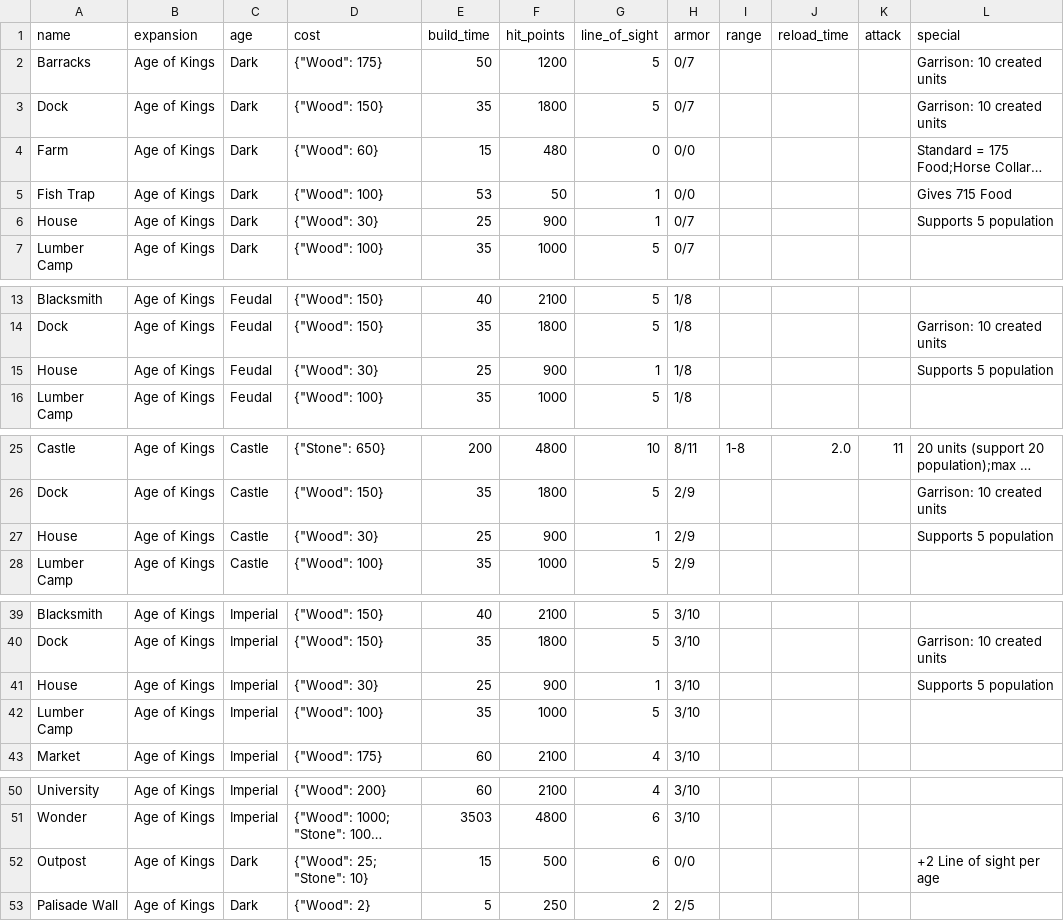
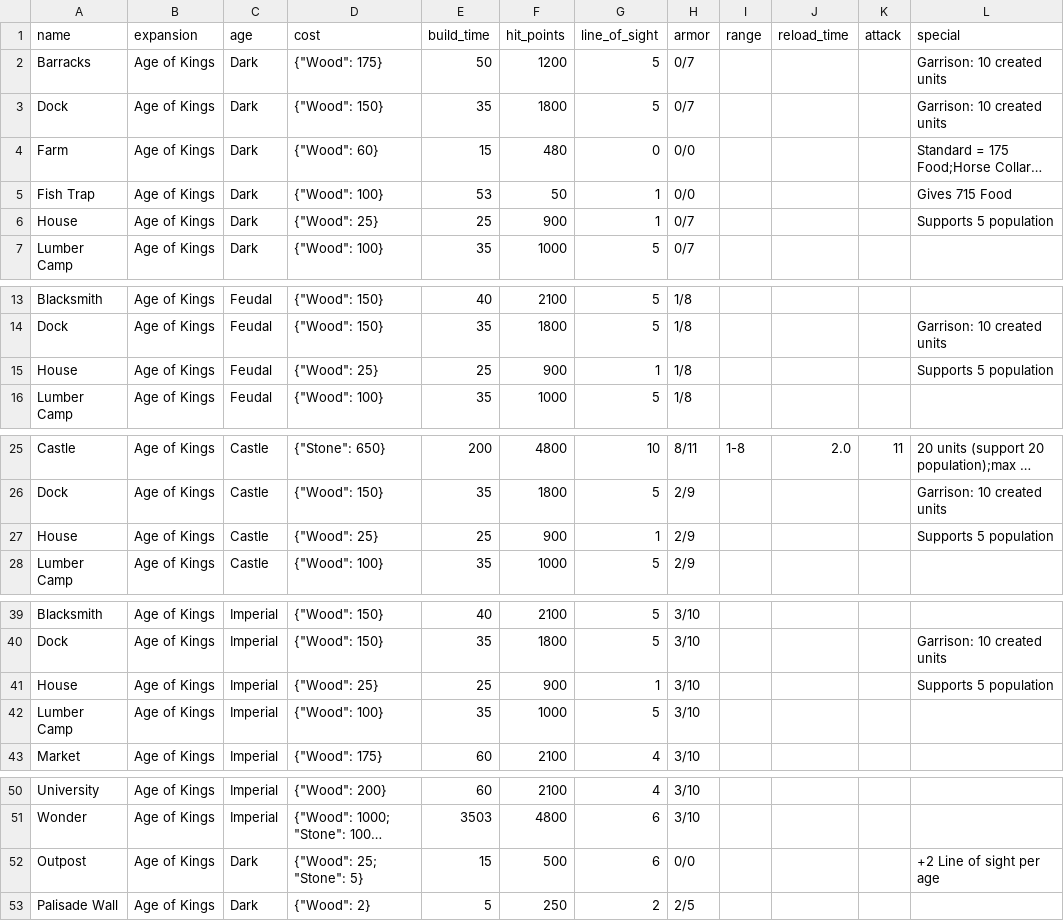
Before and after one commit to yanfengliu/aoe2, a CSV file: design/stats/structures.csv, drawn as a sheet; only a part is shown, gaps mark what is left out; long unchanged cells end in …; the diff names each change by its address in the sheet, - before the commit and + after, or states it on an @@ line.

```diff
--- a/design/stats/structures.csv
+++ b/design/stats/structures.csv
-D6 (cost): {"Wood": 30}
+D6 (cost): {"Wood": 25}
-D15 (cost): {"Wood": 30}
+D15 (cost): {"Wood": 25}
-D27 (cost): {"Wood": 30}
+D27 (cost): {"Wood": 25}
-D41 (cost): {"Wood": 30}
+D41 (cost): {"Wood": 25}
-D52 (cost): {"Wood": 25; "Stone": 10}
+D52 (cost): {"Wood": 25; "Stone": 5}
```
Also changed, not shown: 37 other files.
